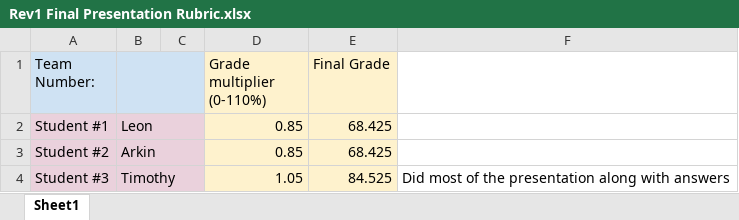
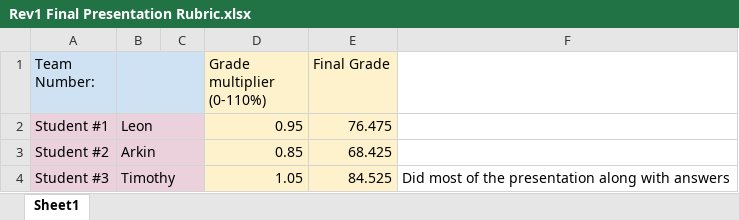
Before and after one commit to LeonSo7/ScrumBot, an Excel workbook: Rev1 Final Presentation Rubric.xlsx, sheet Sheet1, drawn as a sheet; only a part is shown; values as stored, in another font and other column widths than the file's, no borders; the diff names each change by its address in the sheet, - before the commit and + after, or states it on an @@ line.

Commit message:
updated grade for leon

```diff
--- a/Rev1 Final Presentation Rubric.xlsx (sheet Sheet1)
+++ b/Rev1 Final Presentation Rubric.xlsx (sheet Sheet1)
-D2 (Grade multiplier (0-110%)): 0.85
+D2 (Grade multiplier (0-110%)): 0.95
-E2 (Final Grade): 68.425
+E2 (Final Grade): 76.475
```
